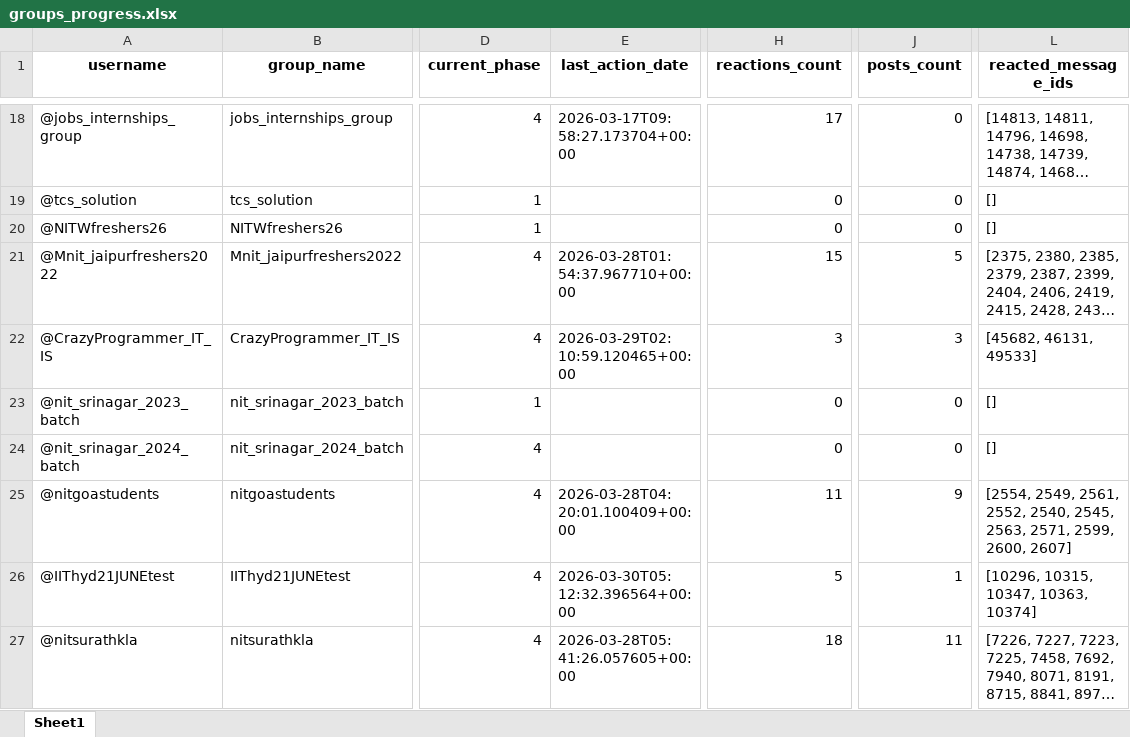
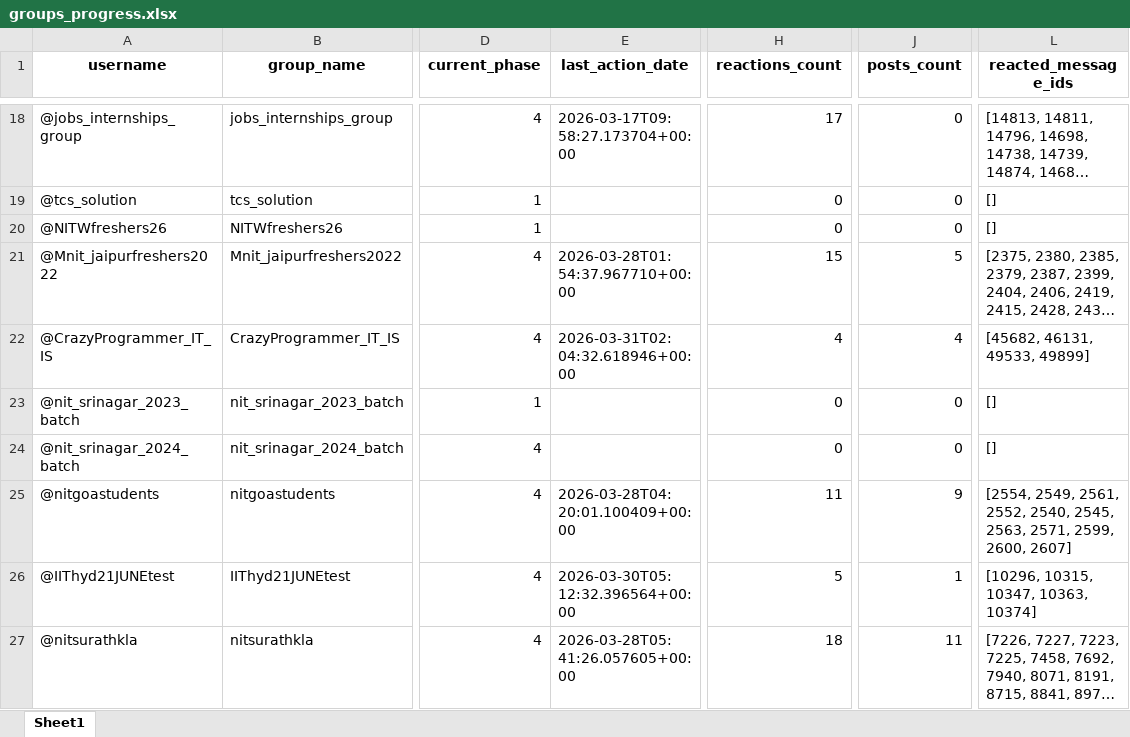
Before and after one commit to iit2022231-sys/Post_Updates_Job, an Excel workbook: group_promotion_service/data/groups_progress.xlsx, sheet Sheet1, drawn as a sheet; only a part is shown, gaps mark what is left out; long unchanged cells end in …; values as stored, in another font and other column widths than the file's, no borders; the diff names each change by its address in the sheet, - before the commit and + after, or states it on an @@ line.

```diff
--- a/group_promotion_service/data/groups_progress.xlsx (sheet Sheet1)
+++ b/group_promotion_service/data/groups_progress.xlsx (sheet Sheet1)
-E22 (last_action_date): 2026-03-29T02:10:59.120465+00:00
+E22 (last_action_date): 2026-03-31T02:04:32.618946+00:00
-H22 (reactions_count): 3
+H22 (reactions_count): 4
-J22 (posts_count): 3
+J22 (posts_count): 4
-L22 (reacted_message_ids): [45682, 46131, 49533]
+L22 (reacted_message_ids): [45682, 46131, 49533, 49899]
```
Also changed, not shown: dm_promotion_service/data/users_engagement.xlsx, 2 other files.
